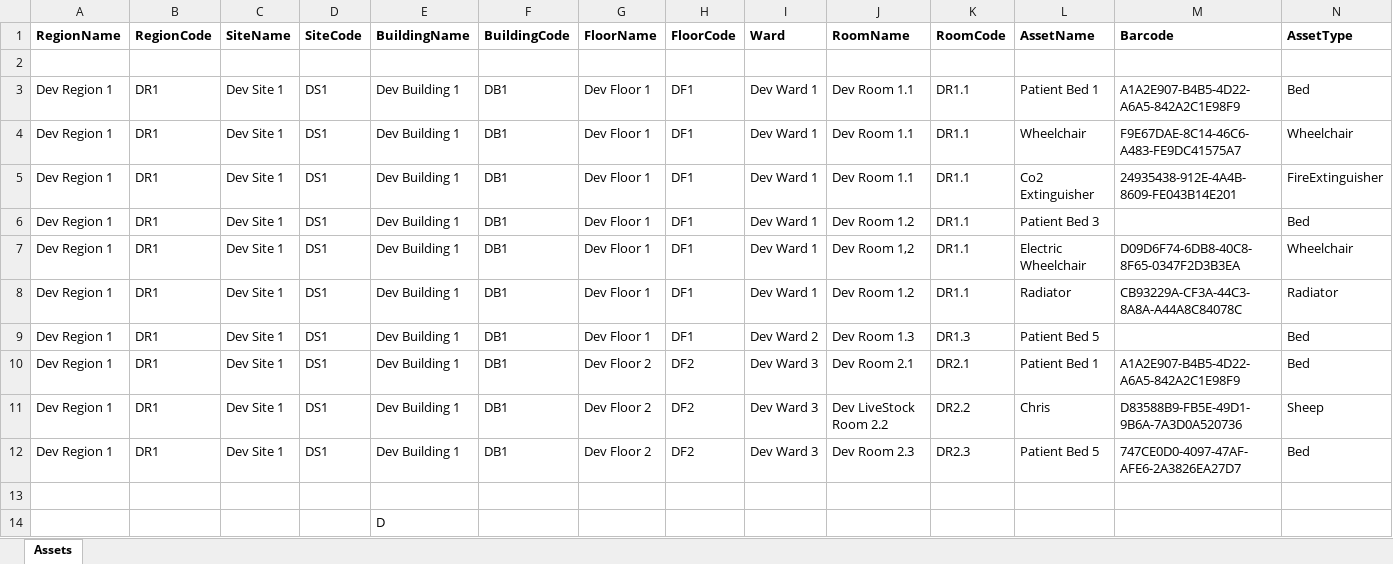
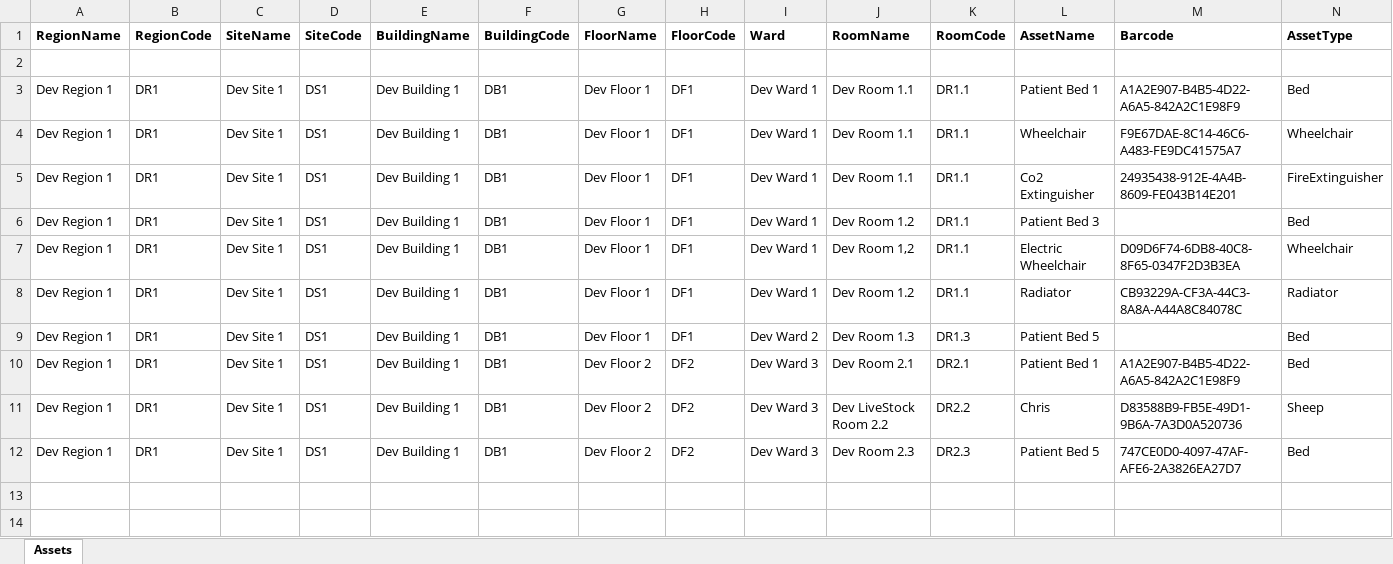
Before and after one commit to MicadSystems/DeveloperSandbox, an Excel workbook: Documents/AssetImport_2023_03_30.xlsx, sheet Assets, drawn as a sheet; only a part is shown; values as stored, in another font and other column widths than the file's, no borders; rows hold the shown columns only; the diff names each change by its address in the sheet, - before the commit and + after, or states it on an @@ line.

Commit message:
Update documentation

```diff
--- a/Documents/AssetImport_2023_03_30.xlsx (sheet Assets)
+++ b/Documents/AssetImport_2023_03_30.xlsx (sheet Assets)
-row 13: (empty)
-row 14:  |  |  |  | D
```
Also changed, not shown: 1 other file.
